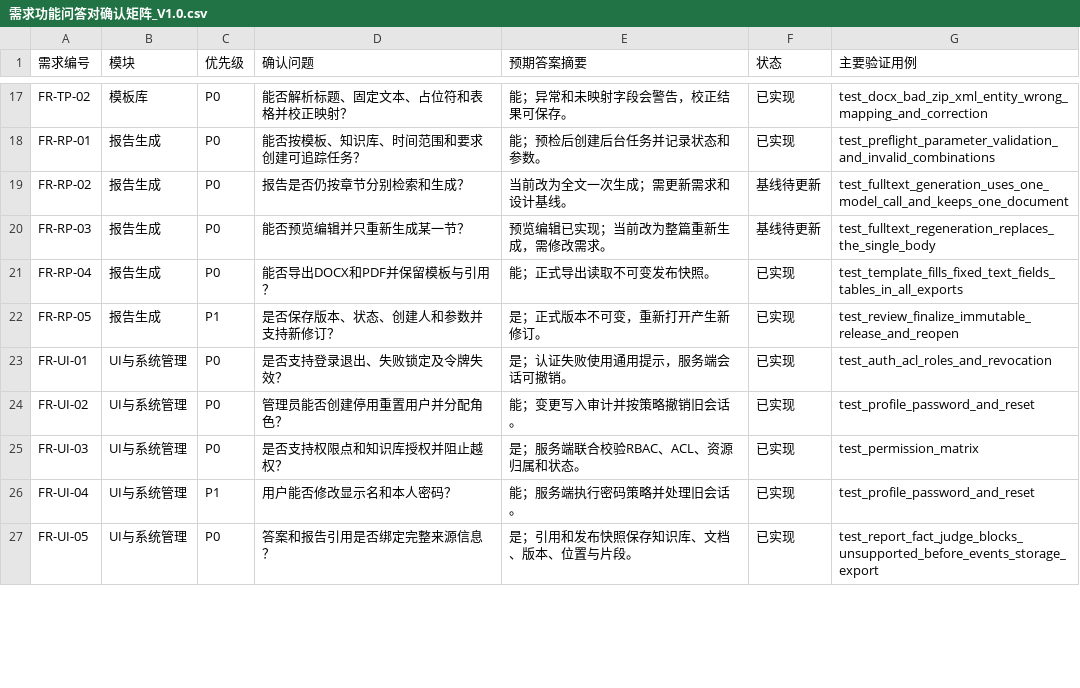
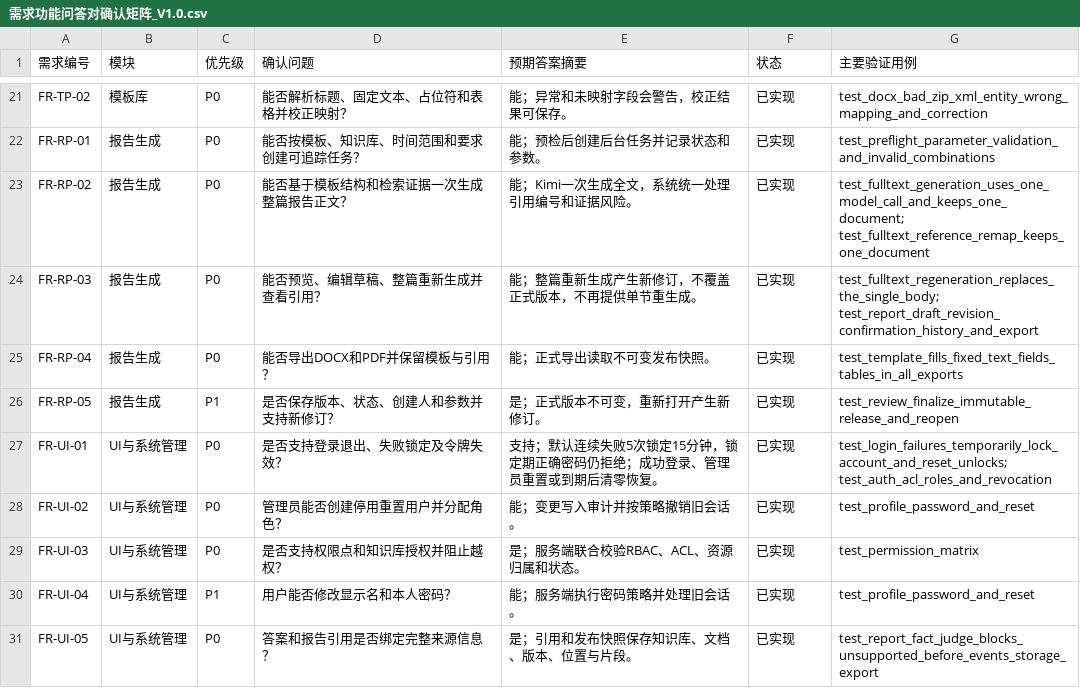
Before and after one commit to Xtiwby/-RAG-, a CSV file: docs/需求功能问答对确认矩阵_V1.0.csv, drawn as a sheet; only a part is shown, gaps mark what is left out; the diff covers the shown part only.

```diff
--- a/docs/需求功能问答对确认矩阵_V1.0.csv
+++ b/docs/需求功能问答对确认矩阵_V1.0.csv
@@ -18,7 +22,7 @@ FR-TP-02,模板库,P0,"能否解析标题、固定文本、占位符和表格并
 FR-RP-01,报告生成,P0,"能否按模板、知识库、时间范围和要求创建可追踪任务？","能；预检后创建后台任务并记录状态和参数。",已实现,test_preflight_parameter_validation_and_invalid_combinations
-FR-RP-02,报告生成,P0,"报告是否仍按章节分别检索和生成？","当前改为全文一次生成；需更新需求和设计基线。",基线待更新,test_fulltext_generation_uses_one_model_call_and_keeps_one_document
-FR-RP-03,报告生成,P0,"能否预览编辑并只重新生成某一节？","预览编辑已实现；当前改为整篇重新生成，需修改需求。",基线待更新,test_fulltext_regeneration_replaces_the_single_body
+FR-RP-02,报告生成,P0,"能否基于模板结构和检索证据一次生成整篇报告正文？","能；Kimi一次生成全文，系统统一处理引用编号和证据风险。",已实现,"test_fulltext_generation_uses_one_model_call_and_keeps_one_document; test_fulltext_reference_remap_keeps_one_document"
+FR-RP-03,报告生成,P0,"能否预览、编辑草稿、整篇重新生成并查看引用？","能；整篇重新生成产生新修订，不覆盖正式版本，不再提供单节重生成。",已实现,"test_fulltext_regeneration_replaces_the_single_body; test_report_draft_revision_confirmation_history_and_export"
 FR-RP-04,报告生成,P0,"能否导出DOCX和PDF并保留模板与引用？","能；正式导出读取不可变发布快照。",已实现,test_template_fills_fixed_text_fields_tables_in_all_exports
 FR-RP-05,报告生成,P1,"是否保存版本、状态、创建人和参数并支持新修订？","是；正式版本不可变，重新打开产生新修订。",已实现,test_review_finalize_immutable_release_and_reopen
-FR-UI-01,UI与系统管理,P0,"是否支持登录退出、失败锁定及令牌失效？","是；认证失败使用通用提示，服务端会话可撤销。",已实现,test_auth_acl_roles_and_revocation
+FR-UI-01,UI与系统管理,P0,"是否支持登录退出、失败锁定及令牌失效？","支持；默认连续失败5次锁定15分钟，锁定期正确密码仍拒绝；成功登录、管理员重置或到期后清零恢复。",已实现,"test_login_failures_temporarily_lock_account_and_reset_unlocks; test_auth_acl_roles_and_revocation"
 FR-UI-02,UI与系统管理,P0,"管理员能否创建停用重置用户并分配角色？","能；变更写入审计并按策略撤销旧会话。",已实现,test_profile_password_and_reset
```
Also changed, not shown: 4 added rows and 12 edited cells elsewhere in this file, 30 other files.
